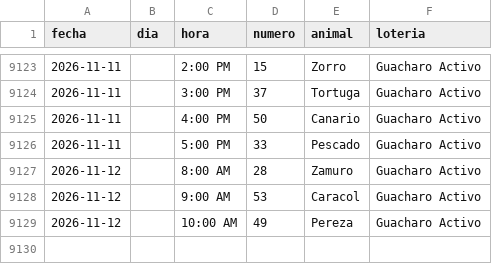
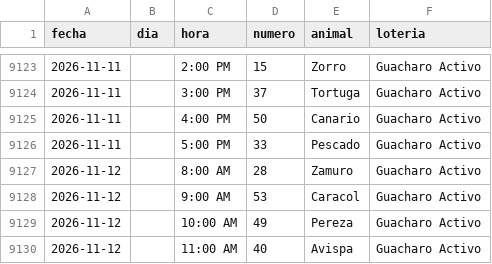
Before and after one commit to victorcsp22-star/sniper-ruletas, a CSV file: data_vz/guacharo_activo_2anios.csv, drawn as a sheet; only a part is shown, gaps mark what is left out; the diff names each change by its address in the sheet, - before the commit and + after, or states it on an @@ line.

Commit message:
Sync 11:00 AM draws: Chaima #28 Zamuro, Guacharo #40 Avispa, Gatazo #4 Alacran, Granja #6 Rana

```diff
--- a/data_vz/guacharo_activo_2anios.csv
+++ b/data_vz/guacharo_activo_2anios.csv
+row 9130: 2026-11-12 |  | 11:00 AM | 40 | Avispa | Guacharo Activo
```
Also changed, not shown: loto_chaima.csv.
